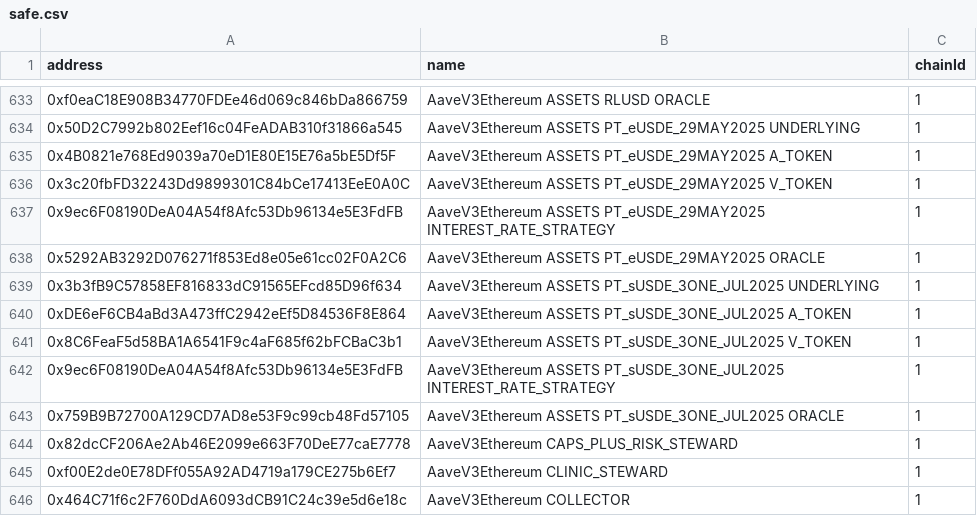
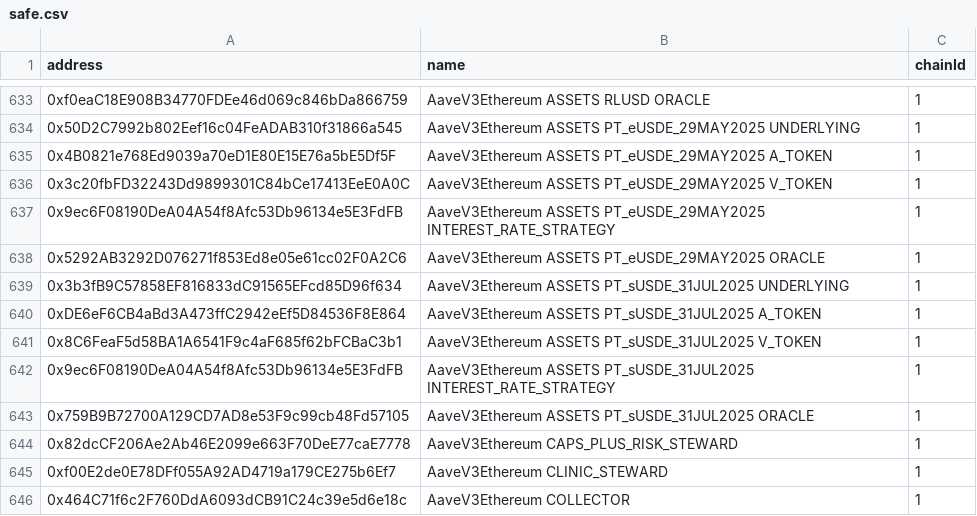
Before and after one commit to bgd-labs/aave-address-book, a CSV file: safe.csv, drawn as a sheet; only a part is shown, gaps mark what is left out.

```diff
--- a/safe.csv
+++ b/safe.csv
@@ -638,7 +638,7 @@ address,name,chainId
 0x5292AB3292D076271f853Ed8e05e61cc02F0A2C6,AaveV3Ethereum ASSETS PT_eUSDE_29MAY2025 ORACLE,1
-0x3b3fB9C57858EF816833dC91565EFcd85D96f634,AaveV3Ethereum ASSETS PT_sUSDE_3ONE_JUL2025 UNDERLYING,1
-0xDE6eF6CB4aBd3A473ffC2942eEf5D84536F8E864,AaveV3Ethereum ASSETS PT_sUSDE_3ONE_JUL2025 A_TOKEN,1
-0x8C6FeaF5d58BA1A6541F9c4aF685f62bFCBaC3b1,AaveV3Ethereum ASSETS PT_sUSDE_3ONE_JUL2025 V_TOKEN,1
-0x9ec6F08190DeA04A54f8Afc53Db96134e5E3FdFB,AaveV3Ethereum ASSETS PT_sUSDE_3ONE_JUL2025 INTEREST_RATE_STRATEGY,1
-0x759B9B72700A129CD7AD8e53F9c99cb48Fd57105,AaveV3Ethereum ASSETS PT_sUSDE_3ONE_JUL2025 ORACLE,1
+0x3b3fB9C57858EF816833dC91565EFcd85D96f634,AaveV3Ethereum ASSETS PT_sUSDE_31JUL2025 UNDERLYING,1
+0xDE6eF6CB4aBd3A473ffC2942eEf5D84536F8E864,AaveV3Ethereum ASSETS PT_sUSDE_31JUL2025 A_TOKEN,1
+0x8C6FeaF5d58BA1A6541F9c4aF685f62bFCBaC3b1,AaveV3Ethereum ASSETS PT_sUSDE_31JUL2025 V_TOKEN,1
+0x9ec6F08190DeA04A54f8Afc53Db96134e5E3FdFB,AaveV3Ethereum ASSETS PT_sUSDE_31JUL2025 INTEREST_RATE_STRATEGY,1
+0x759B9B72700A129CD7AD8e53F9c99cb48Fd57105,AaveV3Ethereum ASSETS PT_sUSDE_31JUL2025 ORACLE,1
 0x82dcCF206Ae2Ab46E2099e663F70DeE77caE7778,AaveV3Ethereum CAPS_PLUS_RISK_STEWARD,1
```
Also changed, not shown: 4 other files.
